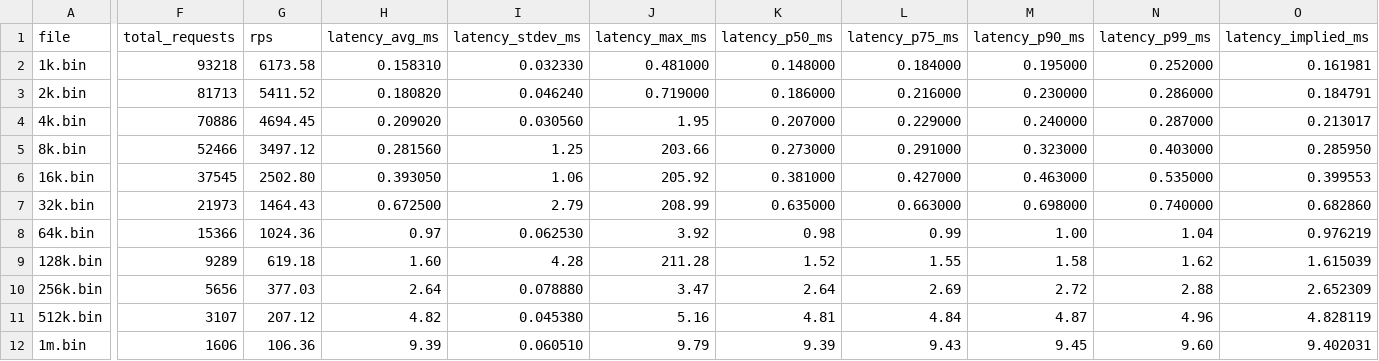
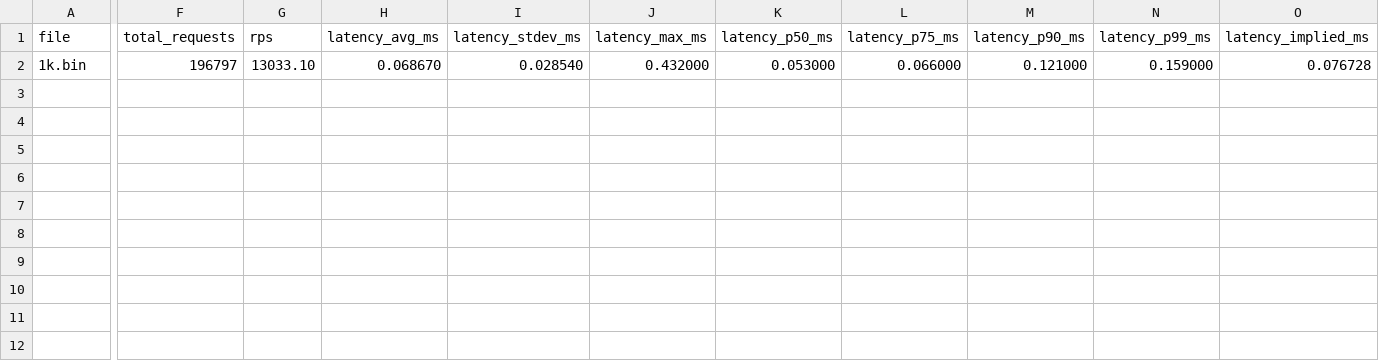
Before and after one commit to Parthiv911/Forge-C-Web-Server, a CSV file: perf/baseline.csv, drawn as a sheet; only a part is shown, gaps mark what is left out; rows hold the shown columns only; the diff names each change by its address in the sheet, - before the commit and + after, or states it on an @@ line.

```diff
--- a/perf/baseline.csv
+++ b/perf/baseline.csv
-F2 (total_requests): 93218
+F2 (total_requests): 196797
-G2 (rps): 6173.58
+G2 (rps): 13033.10
-H2 (latency_avg_ms): 0.158310
+H2 (latency_avg_ms): 0.068670
-I2 (latency_stdev_ms): 0.032330
+I2 (latency_stdev_ms): 0.028540
-J2 (latency_max_ms): 0.481000
+J2 (latency_max_ms): 0.432000
-K2 (latency_p50_ms): 0.148000
+K2 (latency_p50_ms): 0.053000
-L2 (latency_p75_ms): 0.184000
+L2 (latency_p75_ms): 0.066000
-M2 (latency_p90_ms): 0.195000
+M2 (latency_p90_ms): 0.121000
-N2 (latency_p99_ms): 0.252000
+N2 (latency_p99_ms): 0.159000
-O2 (latency_implied_ms): 0.161981
+O2 (latency_implied_ms): 0.076728
-row 3: 2k.bin | 81713 | 5411.52 | 0.180820 | 0.046240 | 0.719000 | 0.186000 | 0.216000 | 0.230000 | 0.286000 | 0.184791
-row 4: 4k.bin | 70886 | 4694.45 | 0.209020 | 0.030560 | 1.95 | 0.207000 | 0.229000 | 0.240000 | 0.287000 | 0.213017
-row 5: 8k.bin | 52466 | 3497.12 | 0.281560 | 1.25 | 203.66 | 0.273000 | 0.291000 | 0.323000 | 0.403000 | 0.285950
-row 6: 16k.bin | 37545 | 2502.80 | 0.393050 | 1.06 | 205.92 | 0.381000 | 0.427000 | 0.463000 | 0.535000 | 0.399553
-row 7: 32k.bin | 21973 | 1464.43 | 0.672500 | 2.79 | 208.99 | 0.635000 | 0.663000 | 0.698000 | 0.740000 | 0.682860
-row 8: 64k.bin | 15366 | 1024.36 | 0.97 | 0.062530 | 3.92 | 0.98 | 0.99 | 1.00 | 1.04 | 0.976219
-row 9: 128k.bin | 9289 | 619.18 | 1.60 | 4.28 | 211.28 | 1.52 | 1.55 | 1.58 | 1.62 | 1.615039
-row 10: 256k.bin | 5656 | 377.03 | 2.64 | 0.078880 | 3.47 | 2.64 | 2.69 | 2.72 | 2.88 | 2.652309
-row 11: 512k.bin | 3107 | 207.12 | 4.82 | 0.045380 | 5.16 | 4.81 | 4.84 | 4.87 | 4.96 | 4.828119
-row 12: 1m.bin | 1606 | 106.36 | 9.39 | 0.060510 | 9.79 | 9.39 | 9.43 | 9.45 | 9.60 | 9.402031
```
Also changed, not shown: 36 other files.
